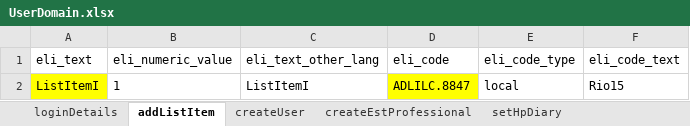
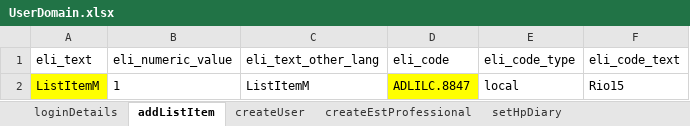
Before and after one commit to manojvyavahare27/ReleaseC4Automation, an Excel workbook: ExcelFiles/UserDomain.xlsx, sheet addListItem, drawn as a sheet; values as stored, in another font and other column widths than the file's, no borders; the diff names each change by its address in the sheet, - before the commit and + after, or states it on an @@ line.

```diff
--- a/ExcelFiles/UserDomain.xlsx (sheet addListItem)
+++ b/ExcelFiles/UserDomain.xlsx (sheet addListItem)
-A2 (eli_text): ListItemI
+A2 (eli_text): ListItemM
-C2 (eli_text_other_lang): ListItemI
+C2 (eli_text_other_lang): ListItemM
```
Also changed, not shown: sheet createUser, 3 other files.
